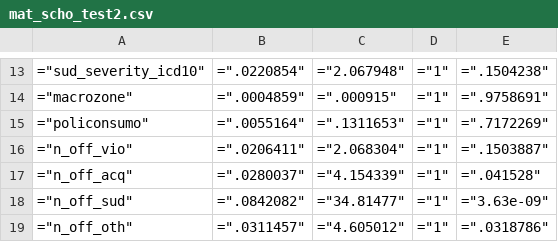
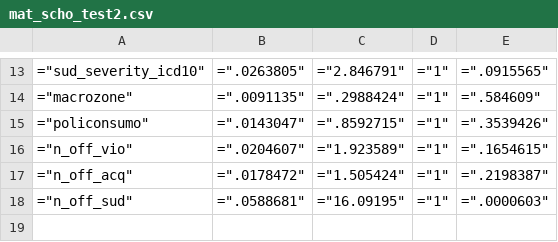
Before and after one commit to FONDECYTACC/nDP, a CSV file: mat_scho_test2.csv, drawn as a sheet; only a part is shown, gaps mark what is left out; the diff covers the shown part only.

```diff
--- a/mat_scho_test2.csv
+++ b/mat_scho_test2.csv
@@ -13,7 +13,6 @@
-="sud_severity_icd10",=".0220854",="2.067948",="1",=".1504238"
-="macrozone",=".0004859",=".000915",="1",=".9758691"
-="policonsumo",=".0055164",=".1311653",="1",=".7172269"
-="n_off_vio",=".0206411",="2.068304",="1",=".1503887"
-="n_off_acq",=".0280037",="4.154339",="1",=".041528"
-="n_off_sud",=".0842082",="34.81477",="1",="3.63e-09"
-="n_off_oth",=".0311457",="4.605012",="1",=".0318786"
+="sud_severity_icd10",=".0263805",="2.846791",="1",=".0915565"
+="macrozone",=".0091135",=".2988424",="1",=".584609"
+="policonsumo",=".0143047",=".8592715",="1",=".3539426"
+="n_off_vio",=".0204607",="1.923589",="1",=".1654615"
+="n_off_acq",=".0178472",="1.505424",="1",=".2198387"
+="n_off_sud",=".0588681",="16.09195",="1",=".0000603"
```
Also changed, not shown: 30 edited cells elsewhere in this file, mat_scho_test.csv, testreg_aic_nov_22.csv, 33 other files.
